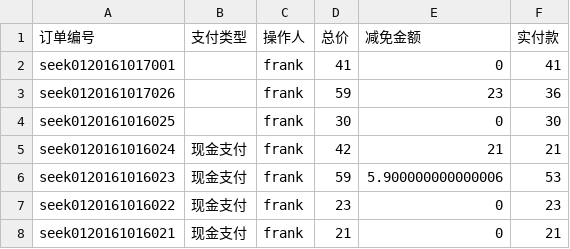
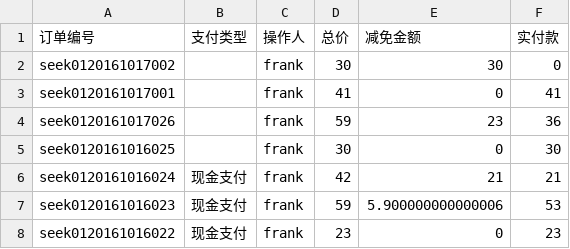
Before and after one commit to frank-young/seek, a CSV file: frontend/src/orderprint/2016年10月度报表.csv, drawn as a sheet; only a part is shown; the shorter side is filled out with more unchanged rows; the diff names each change by its address in the sheet, - before the commit and + after, or states it on an @@ line.

```diff
--- a/frontend/src/orderprint/2016年10月度报表.csv
+++ b/frontend/src/orderprint/2016年10月度报表.csv
+row 2: seek0120161017002 |  | frank | 30 | 30 | 0
```
Also changed, not shown: 2 other files.
